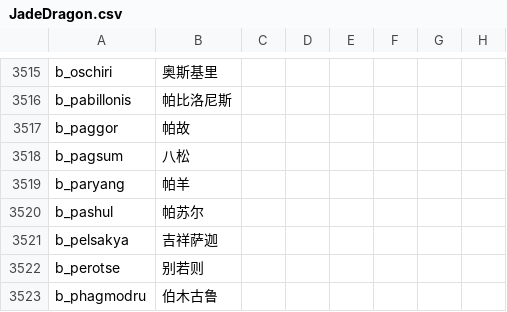
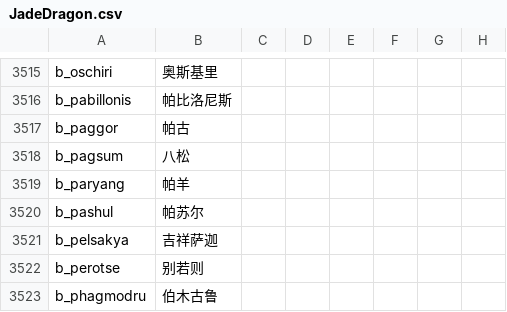
Before and after one commit to paratranz/CK2-Chinese-Localisation, a CSV file: localisation/JadeDragon.csv, drawn as a sheet; only a part is shown, gaps mark what is left out; the diff names each change by its address in the sheet, - before the commit and + after, or states it on an @@ line.

```diff
--- a/localisation/JadeDragon.csv
+++ b/localisation/JadeDragon.csv
-B3517: 帕故
+B3517: 帕古
```
Also changed, not shown: 1 other file.
